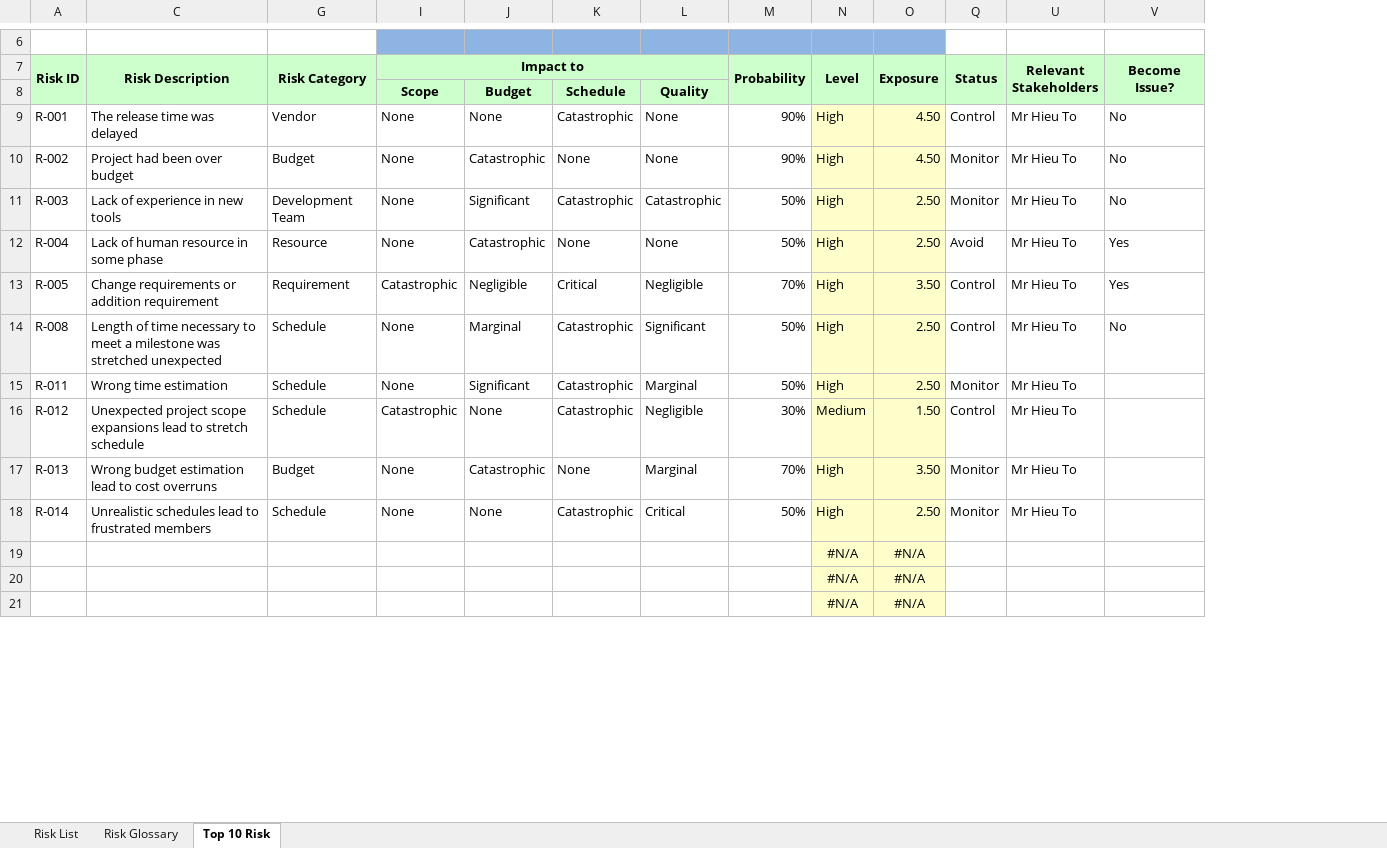
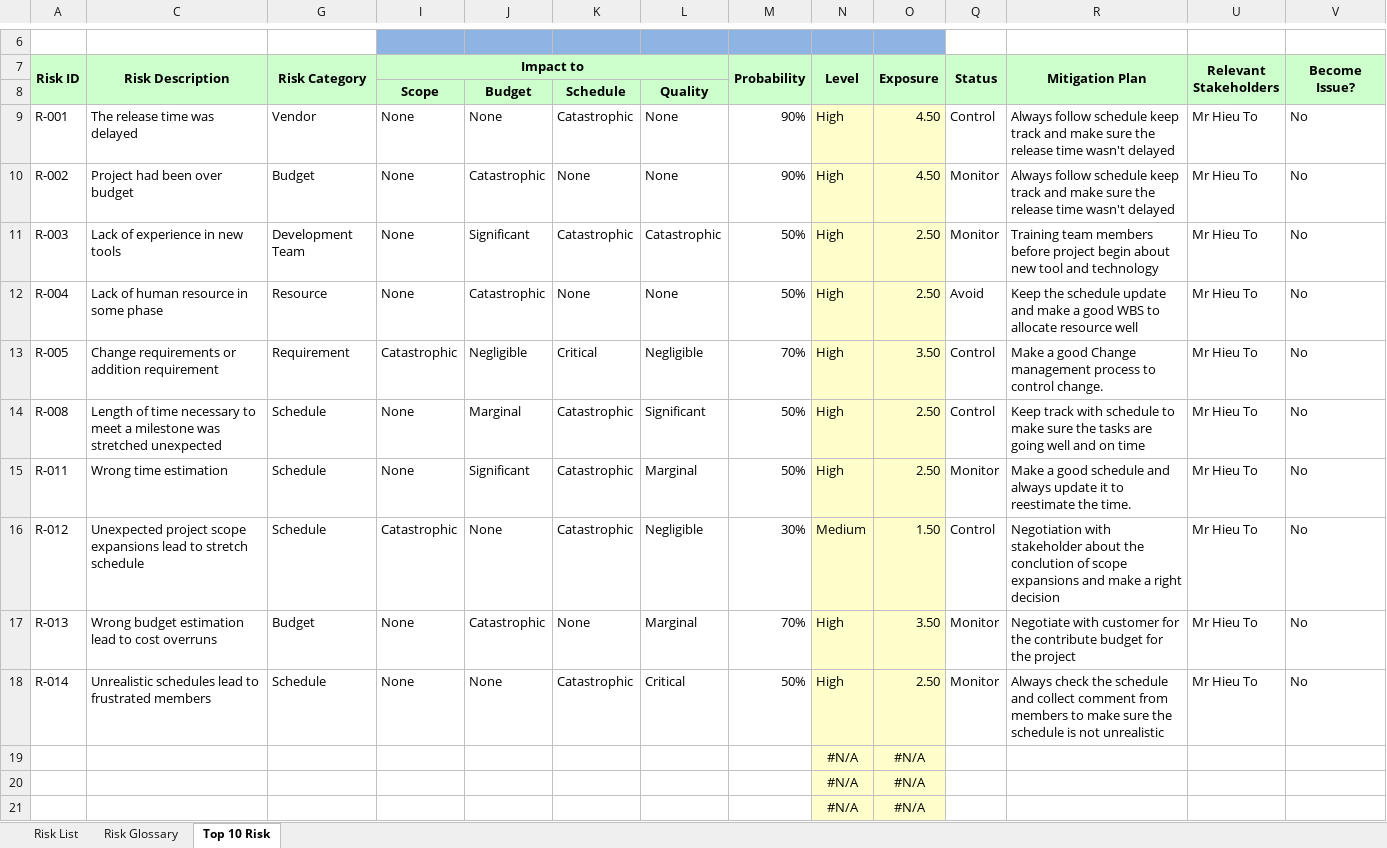
Before and after one commit to vucongthuc/hit-team-2012, an Excel workbook: Measurement Analysis/K15T2-Team22-Team Assignment10/Viking Risk Assessment.xlsx, sheet Top 10 Risk, drawn as a sheet; only a part is shown, gaps mark what is left out; values as stored, in another font and other column widths than the file's, no borders; the diff names each change by its address in the sheet, - before the commit and + after, or states it on an @@ line.

```diff
--- a/Measurement Analysis/K15T2-Team22-Team Assignment10/Viking Risk Assessment.xlsx (sheet Top 10 Risk)
+++ b/Measurement Analysis/K15T2-Team22-Team Assignment10/Viking Risk Assessment.xlsx (sheet Top 10 Risk)
@@ column R (Mitigation Plan) unhidden, rows 9-18: Always follow schedule keep track and make sure the release time wasn't delayed | Always follow schedule keep track and make sure the release time wasn't delayed | Training team members before project begin about new tool and technology | Keep the schedule update and make a good WBS to allocate resource well | Make a good Change management process to control change. | Keep track with schedule to make sure the tasks are going well and on time | Make a good schedule and always update it to reestimate the time. | Negotiation with stakeholder about the conclution of scope expansions and make a right decision | Negotiate with customer for the contribute budget for the project | Always check the schedule and collect comment from members to make sure the schedule is not unrealistic @@
-V12:V13 (Become Issue?): Yes
+V12:V13 (Become Issue?): No
-V15:V18 (Become Issue?): (empty)
+V15:V18 (Become Issue?): No
```
